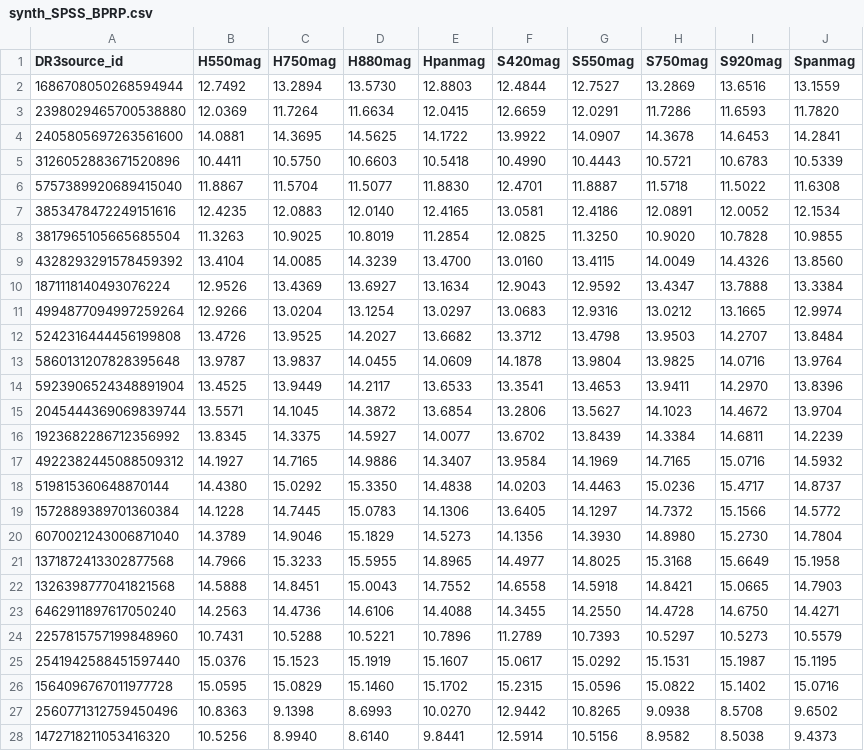
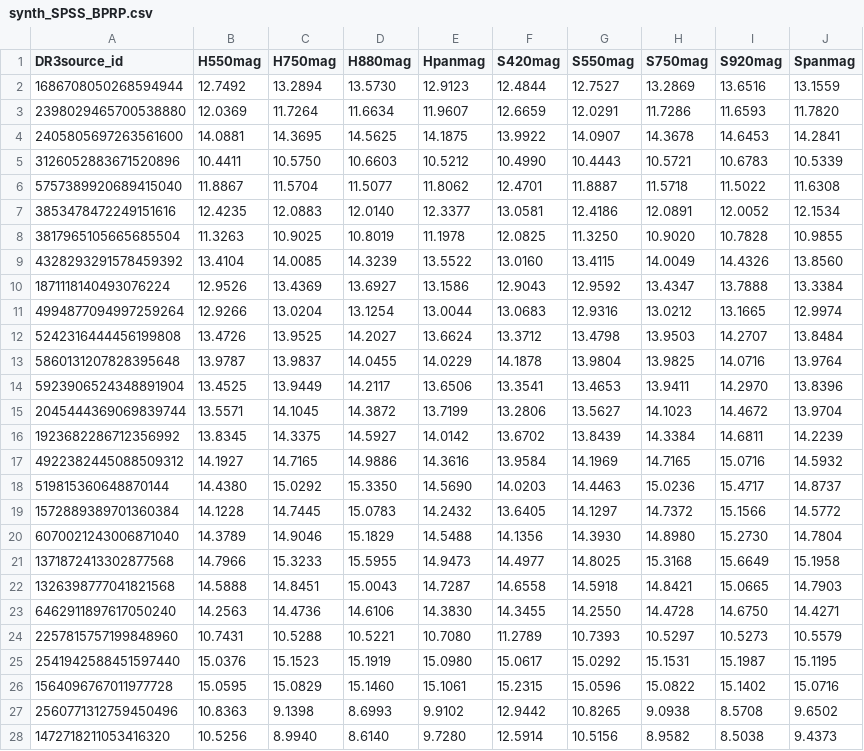
Before and after one commit to lamortadella/BEPI-COLOMBO_newflt, a CSV file: synth_SPSS_BPRP.csv, drawn as a sheet; only a part is shown; the diff covers the shown part only; the diff names each change by its address in the sheet, - before the commit and + after, or states it on an @@ line.

```diff
--- a/synth_SPSS_BPRP.csv
+++ b/synth_SPSS_BPRP.csv
-E2 (Hpanmag): 12.8803
+E2 (Hpanmag): 12.9123
-E3 (Hpanmag): 12.0415
+E3 (Hpanmag): 11.9607
-E4 (Hpanmag): 14.1722
+E4 (Hpanmag): 14.1875
-E5 (Hpanmag): 10.5418
+E5 (Hpanmag): 10.5212
-E6 (Hpanmag): 11.8830
+E6 (Hpanmag): 11.8062
-E7 (Hpanmag): 12.4165
+E7 (Hpanmag): 12.3377
-E8 (Hpanmag): 11.2854
+E8 (Hpanmag): 11.1978
-E9 (Hpanmag): 13.4700
+E9 (Hpanmag): 13.5522
-E10 (Hpanmag): 13.1634
+E10 (Hpanmag): 13.1586
-E11 (Hpanmag): 13.0297
+E11 (Hpanmag): 13.0044
-E12 (Hpanmag): 13.6682
+E12 (Hpanmag): 13.6624
-E13 (Hpanmag): 14.0609
+E13 (Hpanmag): 14.0229
-E14 (Hpanmag): 13.6533
+E14 (Hpanmag): 13.6506
-E15 (Hpanmag): 13.6854
+E15 (Hpanmag): 13.7199
-E16 (Hpanmag): 14.0077
+E16 (Hpanmag): 14.0142
-E17 (Hpanmag): 14.3407
+E17 (Hpanmag): 14.3616
-E18 (Hpanmag): 14.4838
+E18 (Hpanmag): 14.5690
-E19 (Hpanmag): 14.1306
+E19 (Hpanmag): 14.2432
-E20 (Hpanmag): 14.5273
+E20 (Hpanmag): 14.5488
-E21 (Hpanmag): 14.8965
+E21 (Hpanmag): 14.9473
-E22 (Hpanmag): 14.7552
+E22 (Hpanmag): 14.7287
-E23 (Hpanmag): 14.4088
+E23 (Hpanmag): 14.3830
-E24 (Hpanmag): 10.7896
+E24 (Hpanmag): 10.7080
-E25 (Hpanmag): 15.1607
+E25 (Hpanmag): 15.0980
-E26 (Hpanmag): 15.1702
+E26 (Hpanmag): 15.1061
-E27 (Hpanmag): 10.0270
+E27 (Hpanmag): 9.9102
-E28 (Hpanmag): 9.8441
+E28 (Hpanmag): 9.7280
```
Also changed, not shown: 106 edited cells elsewhere in this file, synth_CALSPEC.csv, synth_CALSPEC_BPRP.csv, 6 other files.
